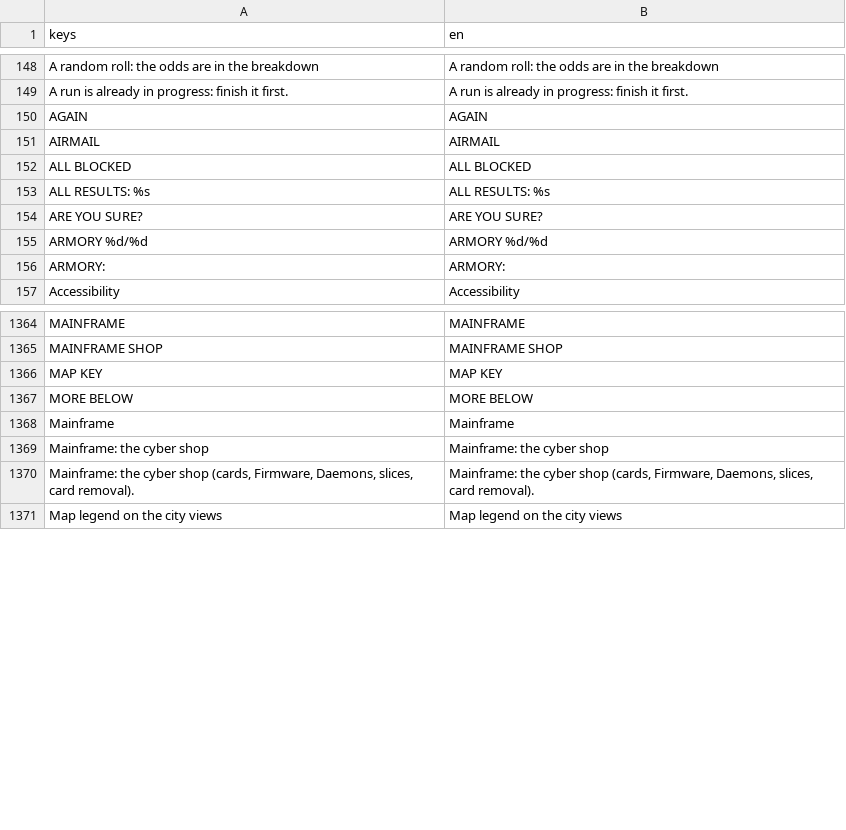
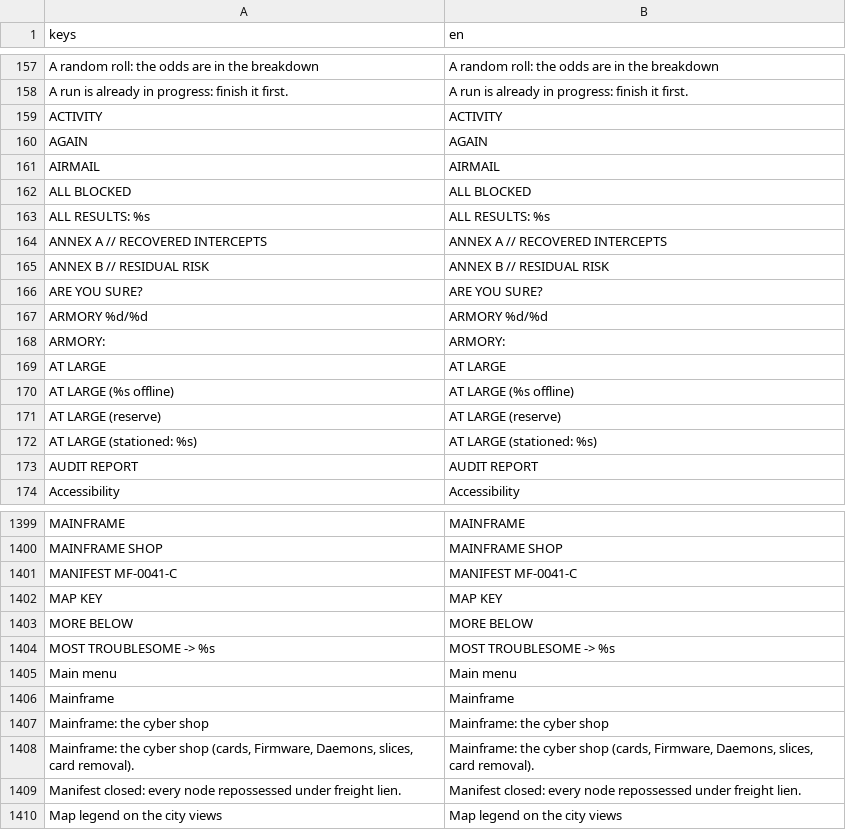
Before and after one commit to Noitues/REBEL_CELL, a CSV file: assets/text/strings.csv, drawn as a sheet; only a part is shown, gaps mark what is left out; the diff covers the shown part only.

```diff
--- a/assets/text/strings.csv
+++ b/assets/text/strings.csv
@@ -169,2 +178,3 @@ A random roll: the odds are in the breakdown,A random roll: the odds are in the
 A run is already in progress: finish it first.,A run is already in progress: finish it first.
+ACTIVITY,ACTIVITY
 AGAIN,AGAIN
@@ -173,2 +183,4 @@ ALL BLOCKED,ALL BLOCKED
 ALL RESULTS: %s,ALL RESULTS: %s
+ANNEX A  //  RECOVERED INTERCEPTS,ANNEX A  //  RECOVERED INTERCEPTS
+ANNEX B  //  RESIDUAL RISK,ANNEX B  //  RESIDUAL RISK
 ARE YOU SURE?,ARE YOU SURE?
@@ -176,2 +188,7 @@ ARMORY %d/%d,ARMORY %d/%d
 ARMORY:,ARMORY:
+AT LARGE,AT LARGE
+AT LARGE  (%s offline),AT LARGE  (%s offline)
+AT LARGE (reserve),AT LARGE (reserve)
+AT LARGE (stationed: %s),AT LARGE (stationed: %s)
+AUDIT REPORT,AUDIT REPORT
 Accessibility,Accessibility
@@ -1387,4 +1422,7 @@ MAINFRAME,MAINFRAME
 MAINFRAME SHOP,MAINFRAME SHOP
+MANIFEST MF-0041-C,MANIFEST MF-0041-C
 MAP KEY,MAP KEY
 MORE BELOW,MORE BELOW
+MOST TROUBLESOME -> %s,MOST TROUBLESOME -> %s
+Main menu,Main menu
 Mainframe,Mainframe
@@ -1392,2 +1430,3 @@ Mainframe: the cyber shop,Mainframe: the cyber shop
 "Mainframe: the cyber shop (cards, Firmware, Daemons, slices, card removal).","Mainframe: the cyber shop (cards, Firmware, Daemons, slices, card removal)."
+Manifest closed: every node repossessed under freight lien.,Manifest closed: every node repossessed under freight lien.
 Map legend on the city views,Map legend on the city views
```
Also changed, not shown: 69 added rows and 12 removed rows elsewhere in this file.
